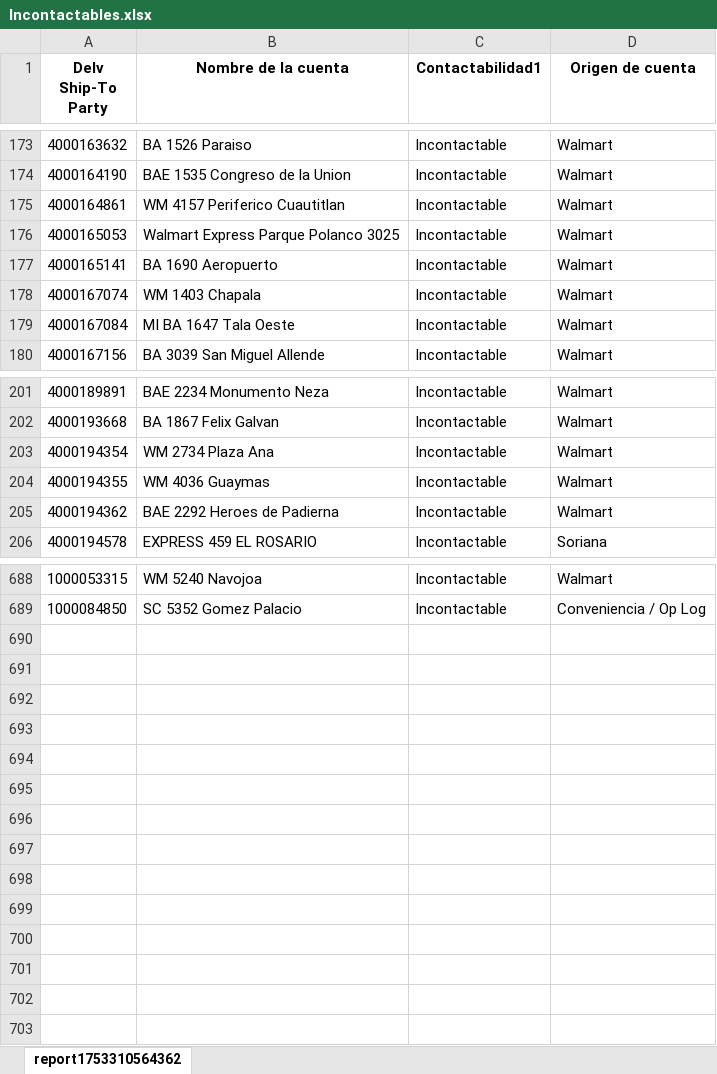
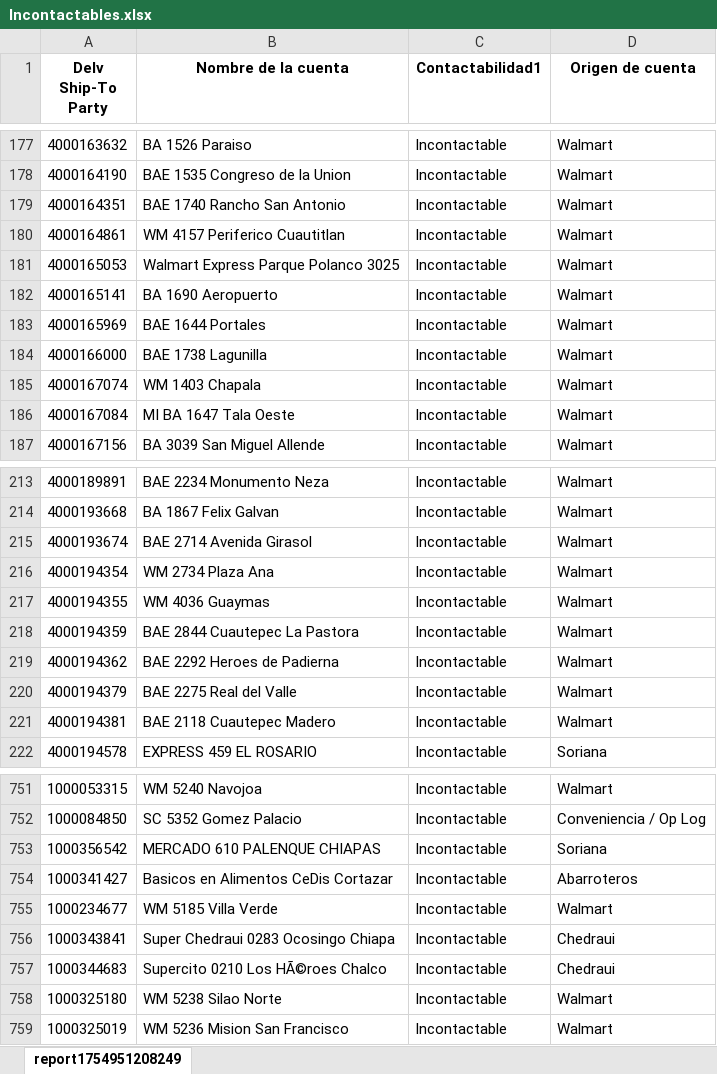
Before and after one commit to Foreman232/Streamlit, an Excel workbook: Incontactables.xlsx, sheet report1754951208249, drawn as a sheet; only a part is shown, gaps mark what is left out; values as stored, in another font and other column widths than the file's, no borders; the diff covers the shown part only; the diff names each change by its address in the sheet, - before the commit and + after, or states it on an @@ line.

```diff
--- a/Incontactables.xlsx (sheet report1754951208249)
+++ b/Incontactables.xlsx (sheet report1754951208249)
-sheet tab: report1753310564362
+sheet tab: report1754951208249
+row 179: 4000164351 | BAE 1740 Rancho San Antonio | Incontactable | Walmart
+row 183: 4000165969 | BAE 1644 Portales | Incontactable | Walmart
+row 184: 4000166000 | BAE 1738 Lagunilla | Incontactable | Walmart
+row 215: 4000193674 | BAE 2714 Avenida Girasol | Incontactable | Walmart
+row 218: 4000194359 | BAE 2844 Cuautepec La Pastora | Incontactable | Walmart
+row 220: 4000194379 | BAE 2275 Real del Valle | Incontactable | Walmart
+row 221: 4000194381 | BAE 2118 Cuautepec Madero | Incontactable | Walmart
+row 753: 1000356542 | MERCADO 610 PALENQUE CHIAPAS | Incontactable | Soriana
+row 754: 1000341427 | Basicos en Alimentos CeDis Cortazar | Incontactable | Abarroteros
+row 755: 1000234677 | WM 5185 Villa Verde | Incontactable | Walmart
+row 756: 1000343841 | Super Chedraui 0283 Ocosingo Chiapa | Incontactable | Chedraui
+row 757: 1000344683 | Supercito 0210 Los HÃ©roes Chalco | Incontactable | Chedraui
+row 758: 1000325180 | WM 5238 Silao Norte | Incontactable | Walmart
+row 759: 1000325019 | WM 5236 Mision San Francisco | Incontactable | Walmart
```
Also changed, not shown: 60 added rows, 4 removed rows and 2 edited cells elsewhere in this sheet.
